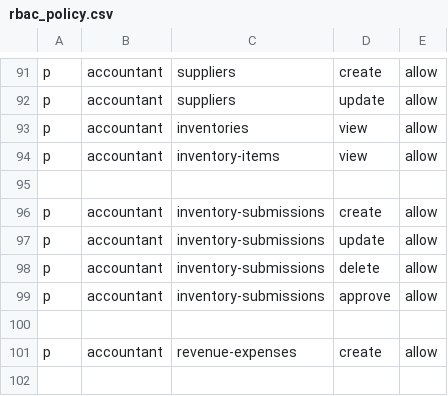
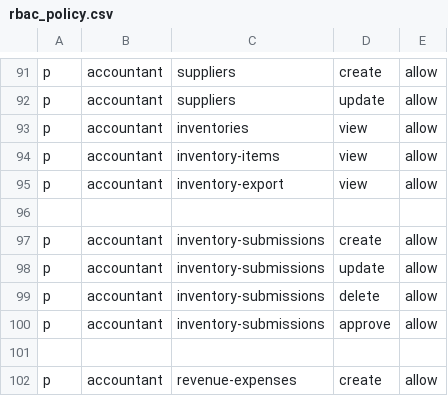
Before and after one commit to nguyen0096/cim-backend, a CSV file: rbac_policy.csv, drawn as a sheet; only a part is shown, gaps mark what is left out; the shorter side is filled out with more unchanged rows; the diff names each change by its address in the sheet, - before the commit and + after, or states it on an @@ line.

```diff
--- a/rbac_policy.csv
+++ b/rbac_policy.csv
+row 95: p | accountant | inventory-export | view | allow
```
